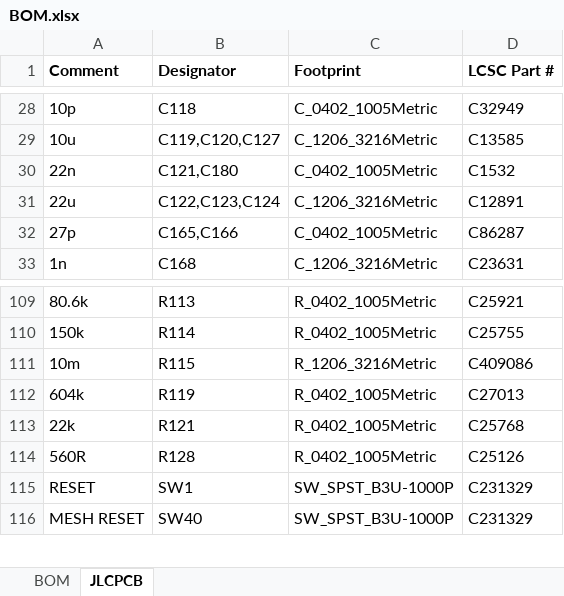
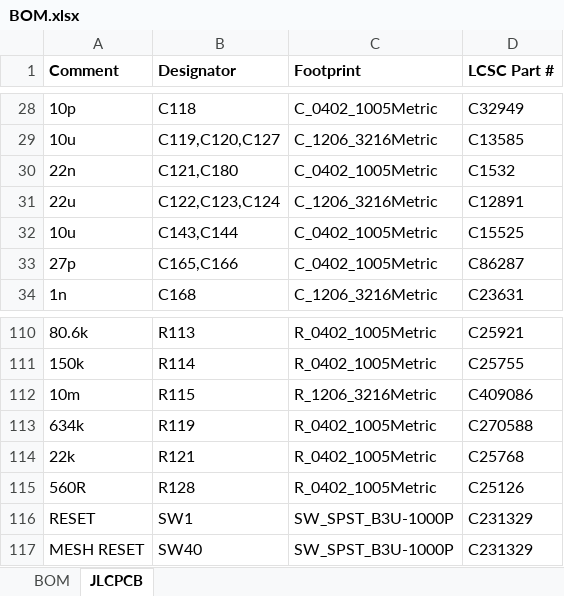
Before and after one commit to windasd/MMDVM_HS_Dual_Hat, an Excel workbook: hardware/r3.0-study/BOM.xlsx, sheet JLCPCB, drawn as a sheet; only a part is shown, gaps mark what is left out; values as stored, in another font and other column widths than the file's, no borders; addresses are those after the commit; the diff names each change by its address in the sheet, - before the commit and + after, or states it on an @@ line.

```diff
--- a/hardware/r3.0-study/BOM.xlsx (sheet JLCPCB)
+++ b/hardware/r3.0-study/BOM.xlsx (sheet JLCPCB)
+row 32: 10u | C143,C144 | C_0402_1005Metric | C15525
-A113 (Comment): 604k
+A113 (Comment): 634k
-D113 (LCSC Part #): C27013
+D113 (LCSC Part #): C270588
```
Also changed, not shown: sheet BOM, 22 other files.
